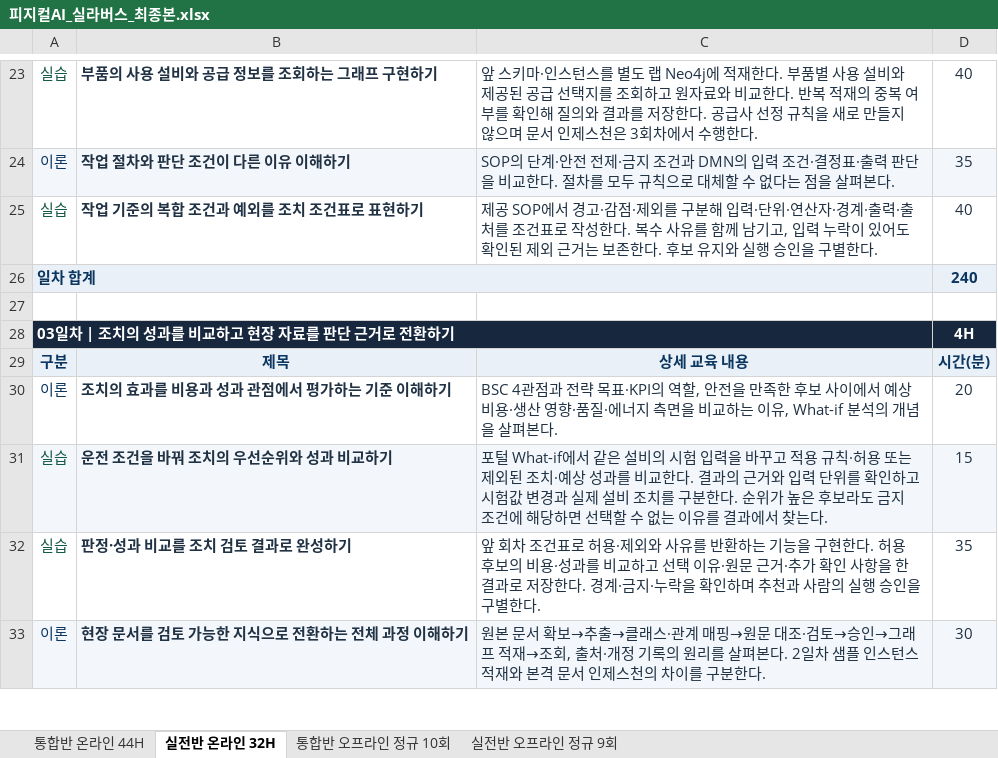
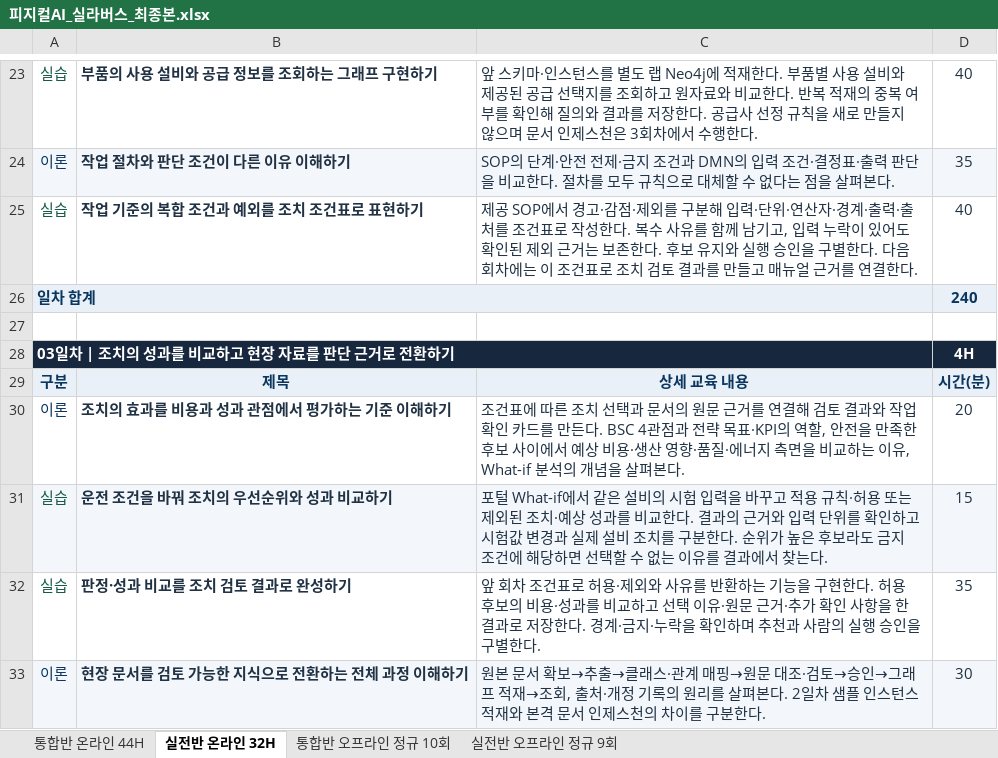
Before and after one commit to uengine-oss/hyd-iot-edu, an Excel workbook: 문서/교재/실라버스/피지컬AI_실라버스_최종본.xlsx, sheet 실전반 온라인 32H, drawn as a sheet; only a part is shown, gaps mark what is left out; values as stored, in another font and other column widths than the file's, no borders; the diff covers the shown part only; the diff names each change by its address in the sheet, - before the commit and + after, or states it on an @@ line.

```diff
--- a/문서/교재/실라버스/피지컬AI_실라버스_최종본.xlsx (sheet 실전반 온라인 32H)
+++ b/문서/교재/실라버스/피지컬AI_실라버스_최종본.xlsx (sheet 실전반 온라인 32H)
-C25: …별한다.
+C25: …별한다. 다음 회차에는 이 조건표로 조치 검토 결과를 만들고 매뉴얼 근거를 연결한다.
-C30: BSC 4관점…
+C30: 조건표에 따른 조치 선택과 문서의 원문 근거를 연결해 검토 결과와 작업 확인 카드를 만든다. BSC 4관점…
```
Also changed, not shown: 17 edited cells elsewhere in this sheet, sheet 통합반 오프라인 정규 10회, sheet 실전반 오프라인 정규 9회, sheet 통합반 온라인 44H, 12 other files.
